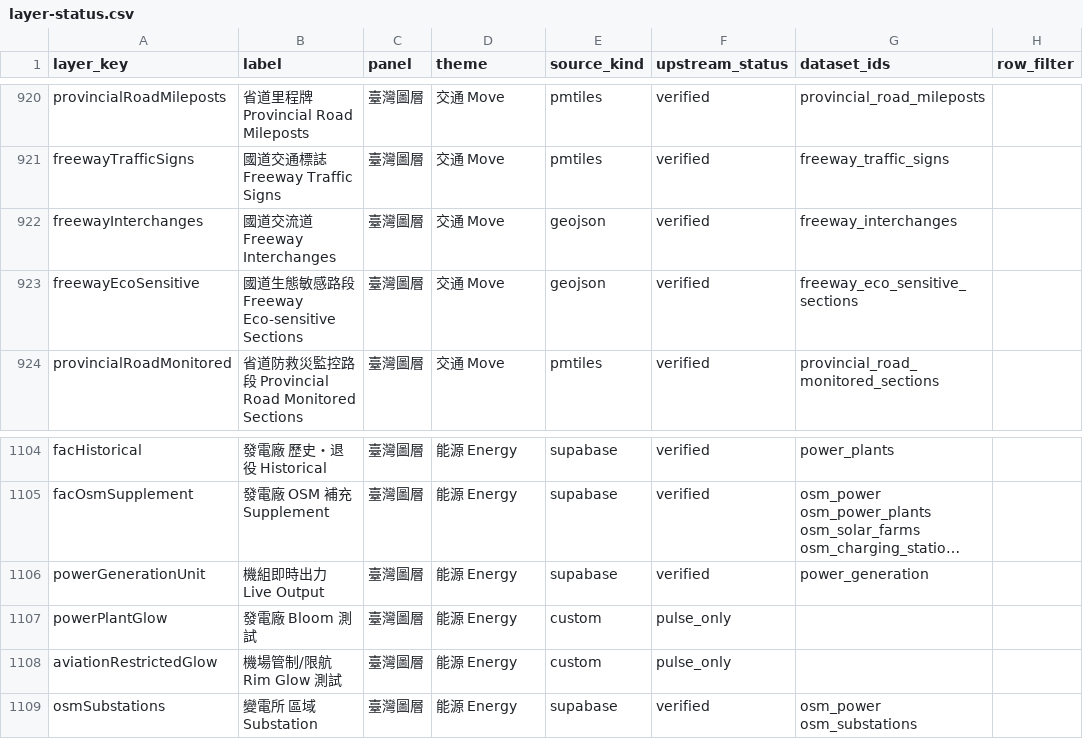
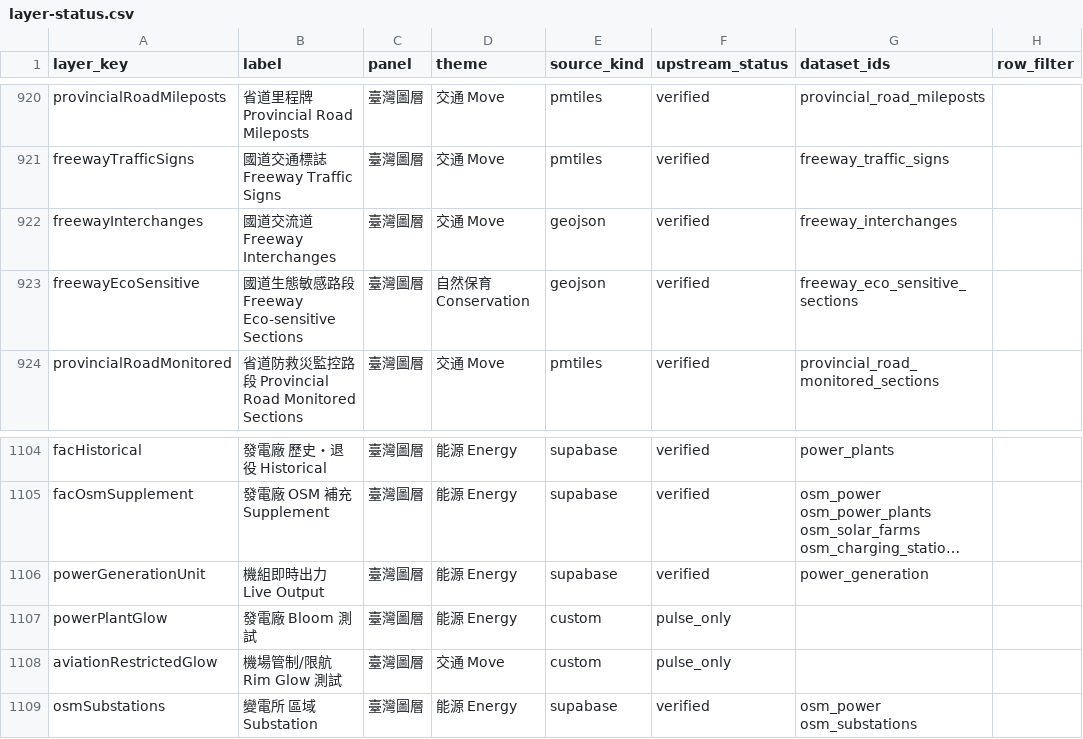
Before and after one commit to ianlkl11234s/mini-taiwan-pulse, a CSV file: docs/features/general-analysis/layer-status.csv, drawn as a sheet; only a part is shown, gaps mark what is left out; long unchanged cells end in …; the diff covers the shown part only; the diff names each change by its address in the sheet, - before the commit and + after, or states it on an @@ line.

```diff
--- a/docs/features/general-analysis/layer-status.csv
+++ b/docs/features/general-analysis/layer-status.csv
-D923 (theme): 交通 Move
+D923 (theme): 自然保育 Conservation
-D1108 (theme): 能源 Energy
+D1108 (theme): 交通 Move
```
Also changed, not shown: 9 edited cells elsewhere in this file, 4 other files.
